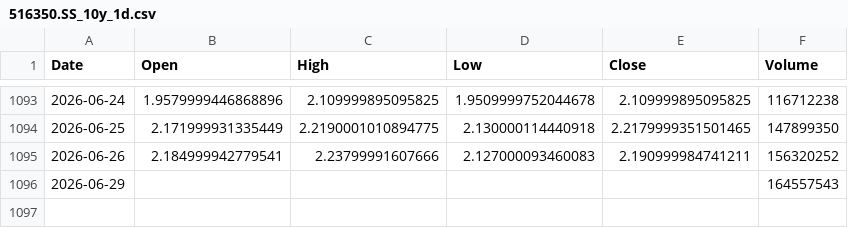
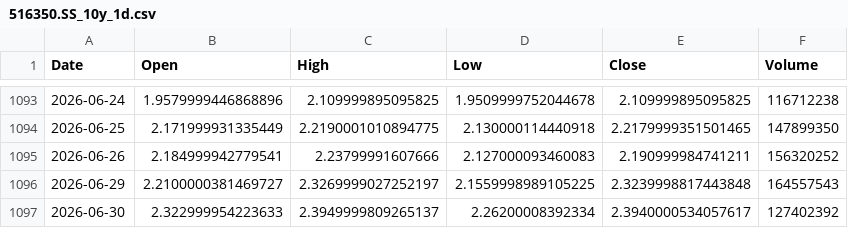
Before and after one commit to cnhjp/quant-trading-system, a CSV file: data/516350.SS_10y_1d.csv, drawn as a sheet; only a part is shown, gaps mark what is left out.

```diff
--- a/data/516350.SS_10y_1d.csv
+++ b/data/516350.SS_10y_1d.csv
@@ -1095,2 +1095,3 @@ Date,Open,High,Low,Close,Volume
 2026-06-26,2.184999942779541,2.23799991607666,2.127000093460083,2.190999984741211,156320252
-2026-06-29,,,,,164557543
+2026-06-29,2.2100000381469727,2.3269999027252197,2.1559998989105225,2.3239998817443848,164557543
+2026-06-30,2.322999954223633,2.3949999809265137,2.26200008392334,2.3940000534057617,127402392
```
Also changed, not shown: data/3033.HK_10y_1d.csv, data/510300.SS_10y_1d.csv, 3 other files.
